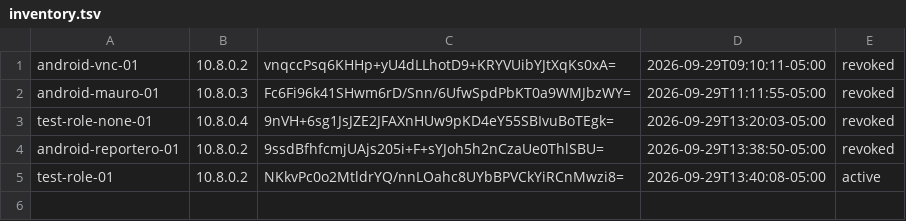
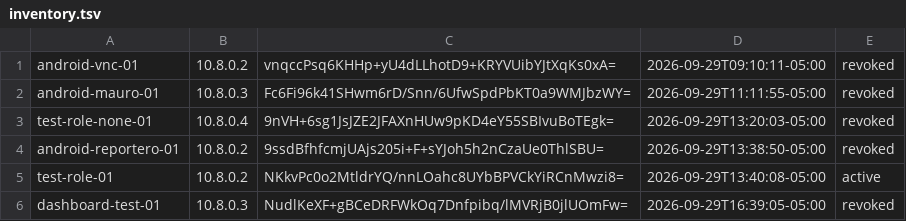
Before and after one commit to vNcAltamirano/WireGuardVPN, a TSV file: data/peers/inventory.tsv, drawn as a sheet; the diff names each change by its address in the sheet, - before the commit and + after, or states it on an @@ line.

Commit message:
feat(dashboard): harden privileged peer administration

```diff
--- a/data/peers/inventory.tsv
+++ b/data/peers/inventory.tsv
+row 6: dashboard-test-01 | 10.8.0.3 | NudlKeXF+gBCeDRFWkOq7Dnfpibq/lMVRjB0jlUOmFw= | 2026-09-29T16:39:05-05:00 | revoked
```
Also changed, not shown: 2 other files.
